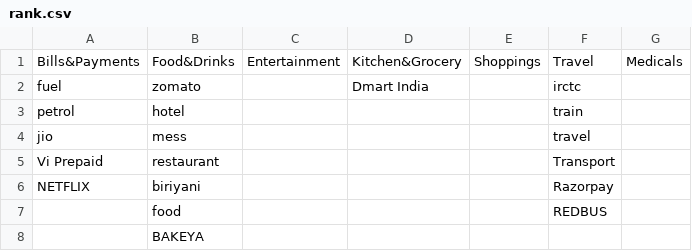
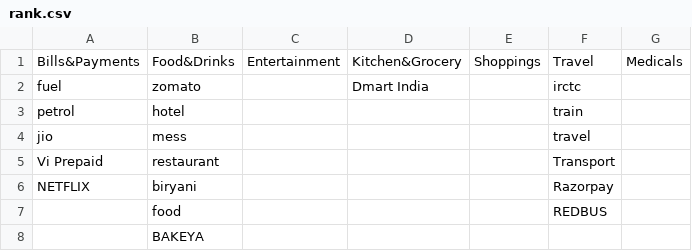
Before and after one commit to snju0110/Aura, a CSV file: Aura/rank.csv, drawn as a sheet.

Commit message:
rank.csv added

```diff
--- a/Aura/rank.csv
+++ b/Aura/rank.csv
@@ -5,3 +5,3 @@ jio,mess,,,,travel,
 Vi Prepaid,restaurant,,,,Transport,
-NETFLIX,biriyani,,,,Razorpay,
+NETFLIX,biryani,,,,Razorpay,
 ,food,,,,REDBUS,
```
